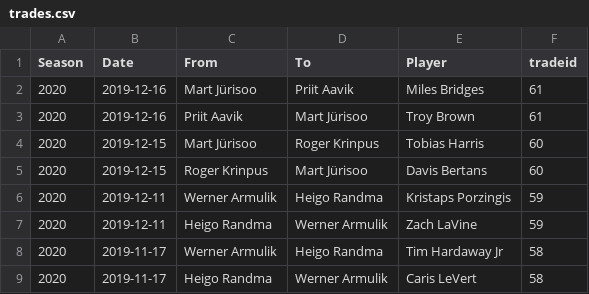
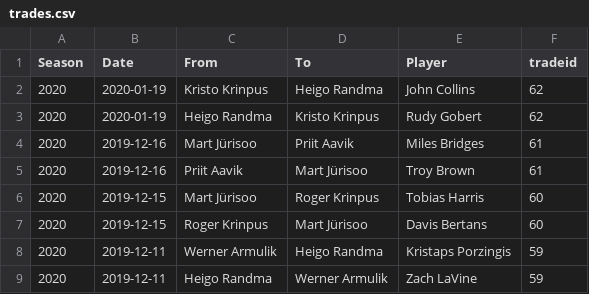
Before and after one commit to martj42/nba_fantasy, a CSV file: trades.csv, drawn as a sheet; only a part is shown; the shorter side is filled out with more unchanged rows; the diff names each change by its address in the sheet, - before the commit and + after, or states it on an @@ line.

```diff
--- a/trades.csv
+++ b/trades.csv
+row 2: 2020 | 2020-01-19 | Kristo Krinpus | Heigo Randma | John Collins | 62
+row 3: 2020 | 2020-01-19 | Heigo Randma | Kristo Krinpus | Rudy Gobert | 62
```
Also changed, not shown: seasons.csv, 1 other file.
